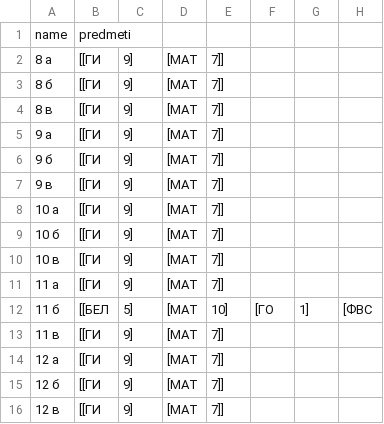
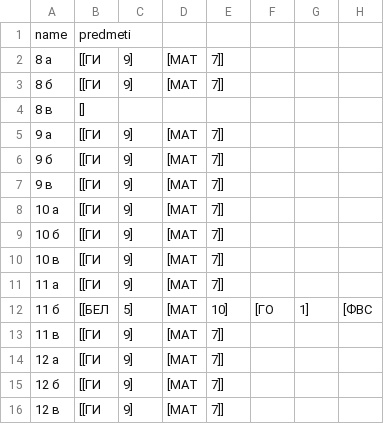
Before and after one commit to dendv123/Program, a CSV file: src/files/students.csv, drawn as a sheet; only a part is shown; the diff names each change by its address in the sheet, - before the commit and + after, or states it on an @@ line.

```diff
--- a/src/files/students.csv
+++ b/src/files/students.csv
-B4: [[ГИ
+B4: []
-C4: 9]
+C4: (empty)
-D4: [МАТ
+D4: (empty)
-E4: 7]]
+E4: (empty)
```
Also changed, not shown: build/classes/files/students.csv, 2 other files.
